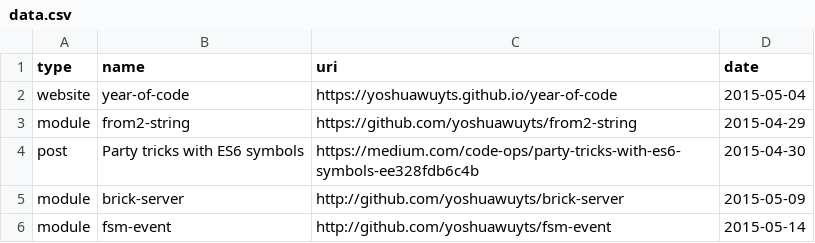
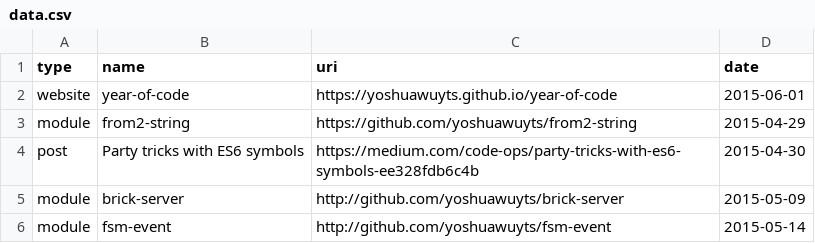
Before and after one commit to yoshuawuyts/year-of-code, a CSV file: plot/data.csv, drawn as a sheet.

Commit message:
data: mv yoc date

```diff
--- a/plot/data.csv
+++ b/plot/data.csv
@@ -1,3 +1,3 @@
 type,name,uri,date
-website, year-of-code, https://yoshuawuyts.github.io/year-of-code, 2015-05-04
+website, year-of-code, https://yoshuawuyts.github.io/year-of-code, 2015-06-01
 module, from2-string, https://github.com/yoshuawuyts/from2-string, 2015-04-29
```
